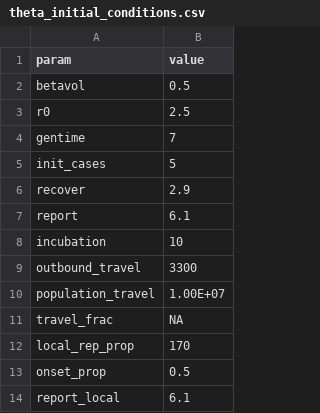
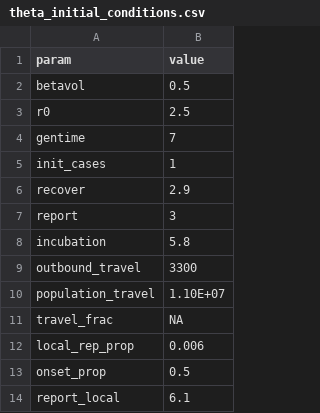
Before and after one commit to adamkucharski/2020-ncov, a CSV file: stoch_model/inputs/theta_initial_conditions.csv, drawn as a sheet.

```diff
--- a/stoch_model/inputs/theta_initial_conditions.csv
+++ b/stoch_model/inputs/theta_initial_conditions.csv
@@ -4,10 +4,10 @@ r0,2.5
 gentime,7
-init_cases,5
+init_cases,1
 recover,2.9
-report,6.1
-incubation,10
+report,3
+incubation,5.8
 outbound_travel,3300
-population_travel,1.00E+07
+population_travel,1.10E+07
 travel_frac,NA
-local_rep_prop,170
+local_rep_prop,0.006
 onset_prop,0.5
```
Also changed, not shown: 12 other files.
